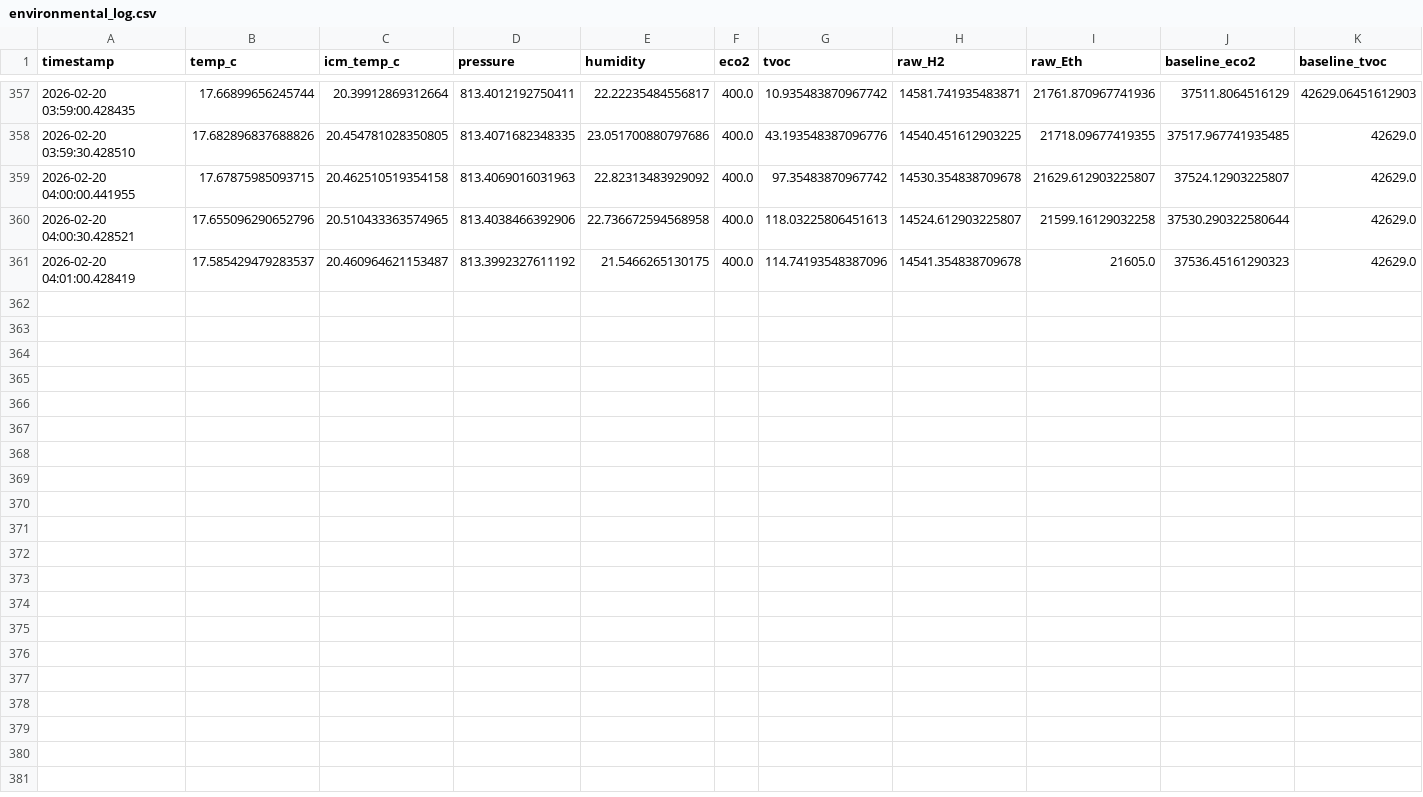
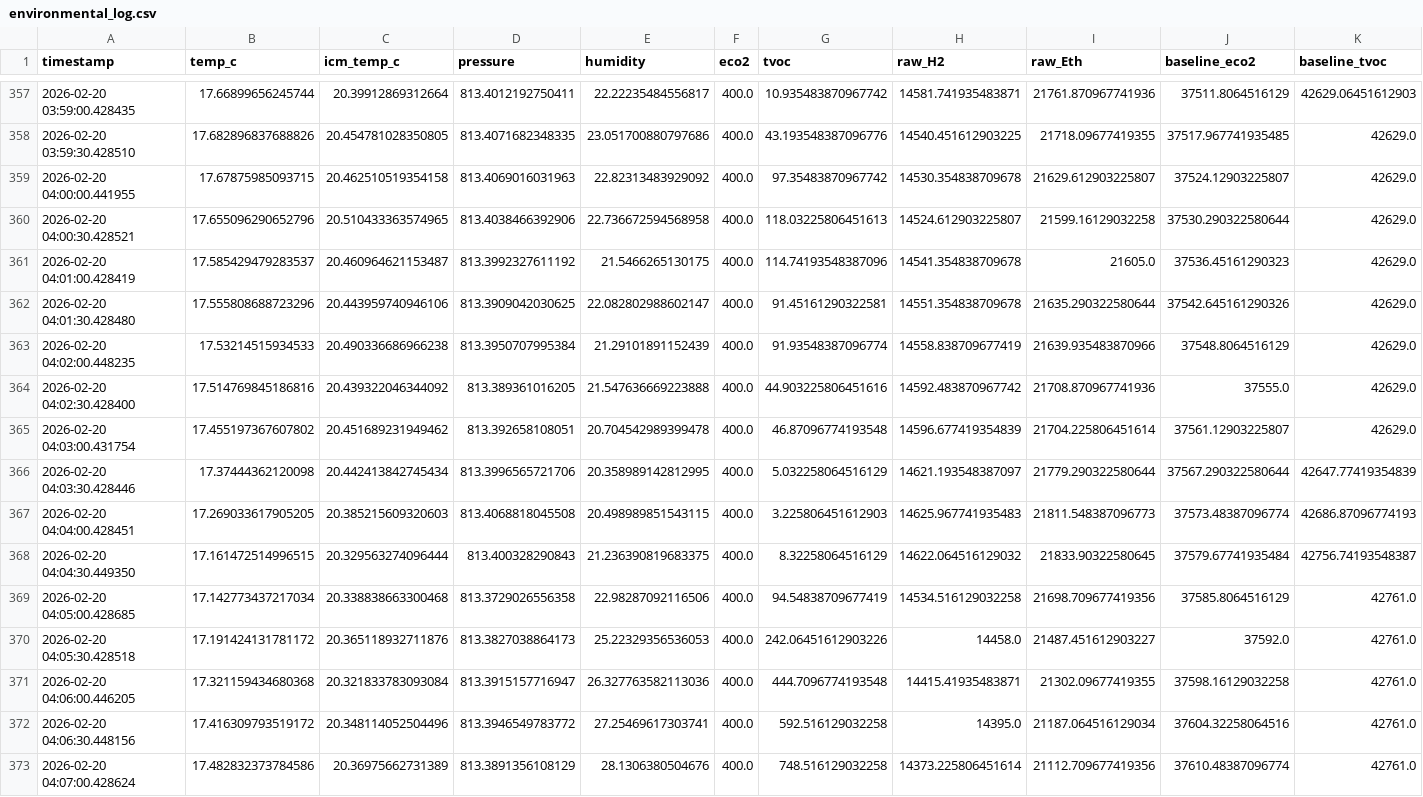
Before and after one commit to jettbrister/RPi_Sensors, a CSV file: environmental_log.csv, drawn as a sheet; only a part is shown, gaps mark what is left out; the diff names each change by its address in the sheet, - before the commit and + after, or states it on an @@ line.

Commit message:
pull logs

```diff
--- a/environmental_log.csv
+++ b/environmental_log.csv
+row 362: 2026-02-20 04:01:30.428480 | 17.555808688723296 | 20.443959740946106 | 813.3909042030625 | 22.082802988602147 | 400.0 | 91.45161290322581 | 14551.354838709678 | 21635.290322580644 | 37542.645161290326 | 42629.0
+row 363: 2026-02-20 04:02:00.448235 | 17.53214515934533 | 20.490336686966238 | 813.3950707995384 | 21.29101891152439 | 400.0 | 91.93548387096774 | 14558.838709677419 | 21639.935483870966 | 37548.8064516129 | 42629.0
+row 364: 2026-02-20 04:02:30.428400 | 17.514769845186816 | 20.439322046344092 | 813.389361016205 | 21.547636669223888 | 400.0 | 44.903225806451616 | 14592.483870967742 | 21708.870967741936 | 37555.0 | 42629.0
+row 365: 2026-02-20 04:03:00.431754 | 17.455197367607802 | 20.451689231949462 | 813.392658108051 | 20.704542989399478 | 400.0 | 46.87096774193548 | 14596.677419354839 | 21704.225806451614 | 37561.12903225807 | 42629.0
+row 366: 2026-02-20 04:03:30.428446 | 17.37444362120098 | 20.442413842745434 | 813.3996565721706 | 20.358989142812995 | 400.0 | 5.032258064516129 | 14621.193548387097 | 21779.290322580644 | 37567.290322580644 | 42647.77419354839
+row 367: 2026-02-20 04:04:00.428451 | 17.269033617905205 | 20.385215609320603 | 813.4068818045508 | 20.498989851543115 | 400.0 | 3.225806451612903 | 14625.967741935483 | 21811.548387096773 | 37573.48387096774 | 42686.87096774193
+row 368: 2026-02-20 04:04:30.449350 | 17.161472514996515 | 20.329563274096444 | 813.400328290843 | 21.236390819683375 | 400.0 | 8.32258064516129 | 14622.064516129032 | 21833.90322580645 | 37579.67741935484 | 42756.74193548387
+row 369: 2026-02-20 04:05:00.428685 | 17.142773437217034 | 20.338838663300468 | 813.3729026556358 | 22.98287092116506 | 400.0 | 94.54838709677419 | 14534.516129032258 | 21698.709677419356 | 37585.8064516129 | 42761.0
+row 370: 2026-02-20 04:05:30.428518 | 17.191424131781172 | 20.365118932711876 | 813.3827038864173 | 25.22329356536053 | 400.0 | 242.06451612903226 | 14458.0 | 21487.451612903227 | 37592.0 | 42761.0
+row 371: 2026-02-20 04:06:00.446205 | 17.321159434680368 | 20.321833783093084 | 813.3915157716947 | 26.327763582113036 | 400.0 | 444.7096774193548 | 14415.41935483871 | 21302.09677419355 | 37598.16129032258 | 42761.0
+row 372: 2026-02-20 04:06:30.448156 | 17.416309793519172 | 20.348114052504496 | 813.3946549783772 | 27.25469617303741 | 400.0 | 592.516129032258 | 14395.0 | 21187.064516129034 | 37604.32258064516 | 42761.0
+row 373: 2026-02-20 04:07:00.428624 | 17.482832373784586 | 20.36975662731389 | 813.3891356108129 | 28.1306380504676 | 400.0 | 748.516129032258 | 14373.225806451614 | 21112.709677419356 | 37610.48387096774 | 42761.0
```
